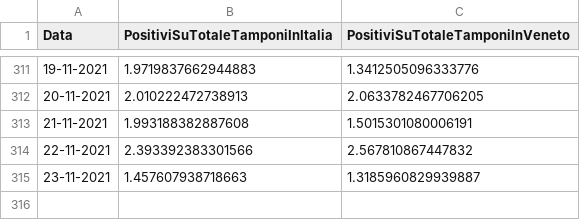
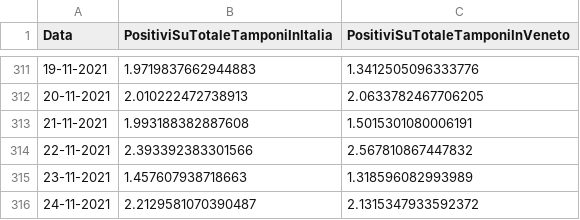
Before and after one commit to DigitalChriAri/Covid, a CSV file: Covid19GraficiTamponiTotaliItaliaEVeneto.csv, drawn as a sheet; only a part is shown, gaps mark what is left out.

```diff
--- a/Covid19GraficiTamponiTotaliItaliaEVeneto.csv
+++ b/Covid19GraficiTamponiTotaliItaliaEVeneto.csv
@@ -314,2 +314,3 @@ Data,PositiviSuTotaleTamponiInItalia,PositiviSuTotaleTamponiInVeneto
 22-11-2021,2.393392383301566,2.567810867447832
-23-11-2021,1.457607938718663,1.3185960829939887
+23-11-2021,1.457607938718663,1.318596082993989
+24-11-2021,2.2129581070390487,2.1315347933592372
```
Also changed, not shown: Covid19GraficiItaliaEVeneto.csv.
